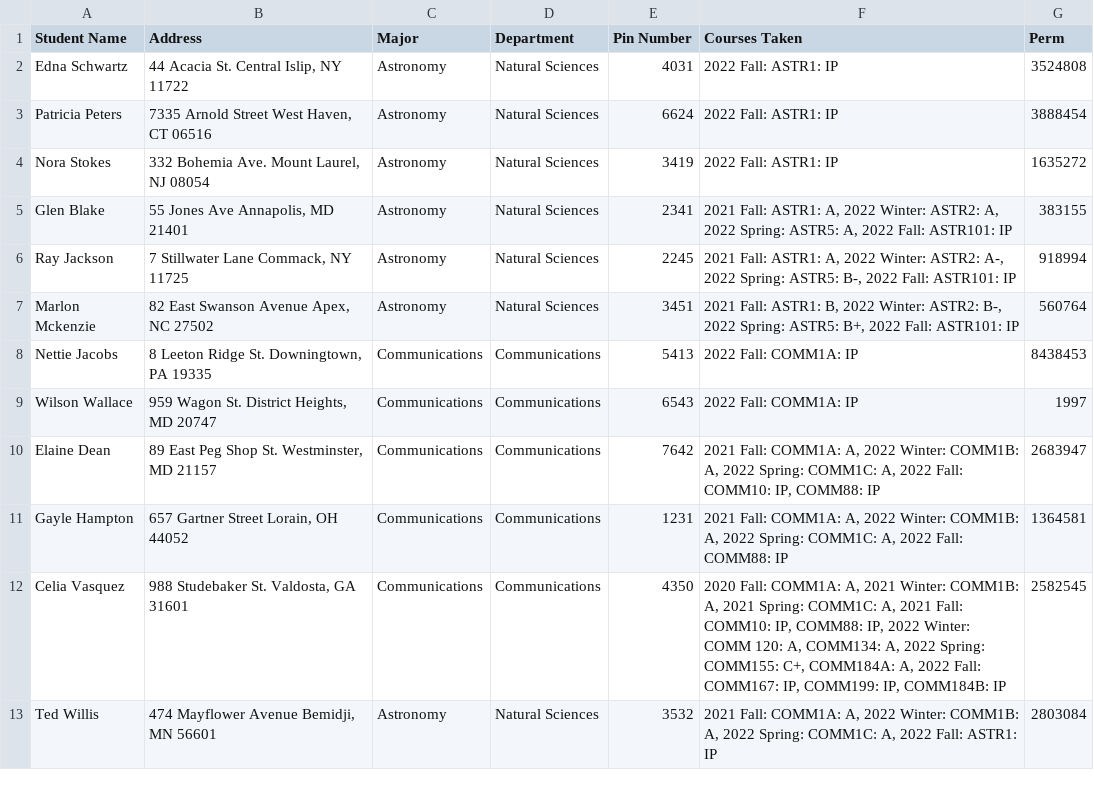
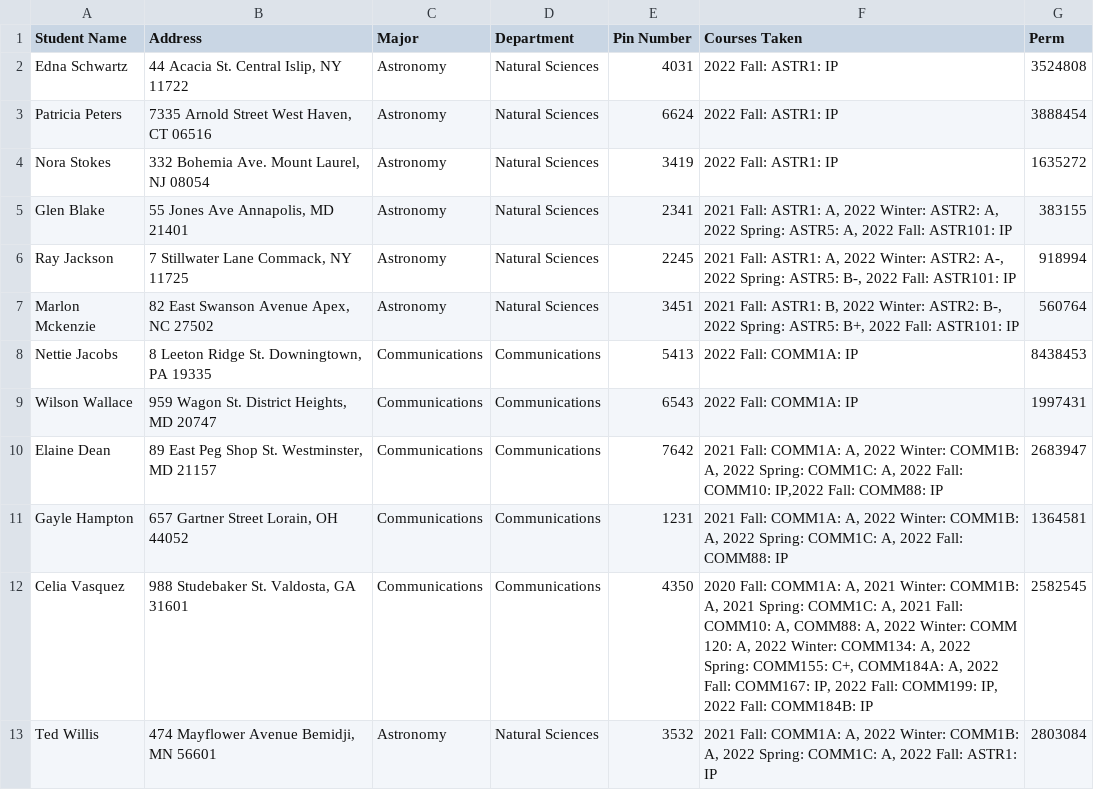
Before and after one commit to M1Lucken/ivc, a CSV file: StudentRoster.csv, drawn as a sheet.

```diff
--- a/StudentRoster.csv
+++ b/StudentRoster.csv
@@ -8,6 +8,6 @@ Marlon Mckenzie,"82 East Swanson Avenue Apex, NC 27502",Astronomy,Natural Scienc
 Nettie Jacobs,"8 Leeton Ridge St. Downingtown, PA 19335",Communications,Communications,5413,2022 Fall: COMM1A: IP,8438453
-Wilson Wallace,"959 Wagon St. District Heights, MD 20747",Communications,Communications,6543,2022 Fall: COMM1A: IP,1997
-Elaine Dean,"89 East Peg Shop St. Westminster, MD 21157",Communications,Communications,7642,"2021 Fall: COMM1A: A, 2022 Winter: COMM1B: A, 2022 Spring: COMM1C: A, 2022 Fall: COMM10: IP, COMM88: IP",2683947
+Wilson Wallace,"959 Wagon St. District Heights, MD 20747",Communications,Communications,6543,2022 Fall: COMM1A: IP,1997431
+Elaine Dean,"89 East Peg Shop St. Westminster, MD 21157",Communications,Communications,7642,"2021 Fall: COMM1A: A, 2022 Winter: COMM1B: A, 2022 Spring: COMM1C: A, 2022 Fall: COMM10: IP,2022 Fall: COMM88: IP",2683947
 Gayle Hampton,"657 Gartner Street Lorain, OH 44052",Communications,Communications,1231,"2021 Fall: COMM1A: A, 2022 Winter: COMM1B: A, 2022 Spring: COMM1C: A, 2022 Fall: COMM88: IP",1364581
-Celia Vasquez,"988 Studebaker St. Valdosta, GA 31601",Communications,Communications,4350,"2020 Fall: COMM1A: A, 2021 Winter: COMM1B: A, 2021 Spring: COMM1C: A, 2021 Fall: COMM10: IP, COMM88: IP, 2022 Winter: COMM 120: A, COMM134: A, 2022 Spring: COMM155: C+, COMM184A: A, 2022 Fall: COMM167: IP, COMM199: IP, COMM184B: IP",2582545
+Celia Vasquez,"988 Studebaker St. Valdosta, GA 31601",Communications,Communications,4350,"2020 Fall: COMM1A: A, 2021 Winter: COMM1B: A, 2021 Spring: COMM1C: A, 2021 Fall: COMM10: A, COMM88: A, 2022 Winter: COMM 120: A, 2022 Winter: COMM134: A, 2022 Spring: COMM155: C+, COMM184A: A, 2022 Fall: COMM167: IP, 2022 Fall: COMM199: IP, 2022 Fall: COMM184B: IP",2582545
 Ted Willis,"474 Mayflower Avenue Bemidji, MN 56601",Astronomy,Natural Sciences,3532,"2021 Fall: COMM1A: A, 2022 Winter: COMM1B: A, 2022 Spring: COMM1C: A, 2022 Fall: ASTR1: IP",2803084
```
Also changed, not shown: CourseHistory.csv, Quarter_Major.csv.
